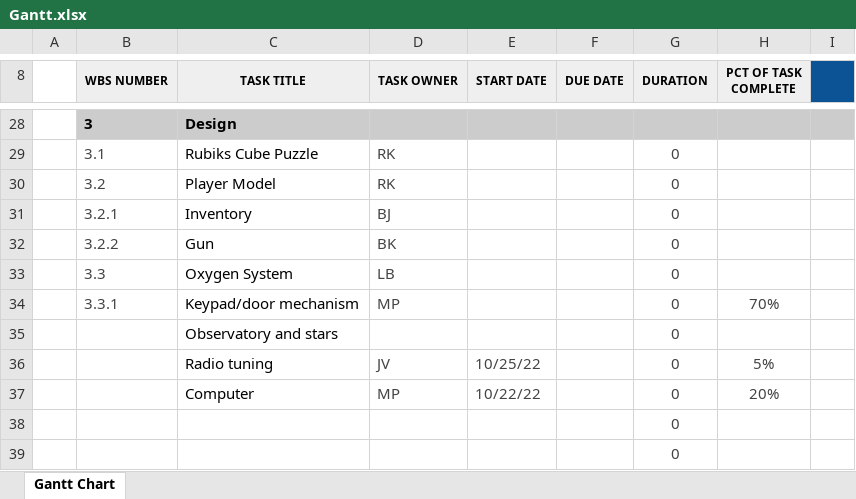
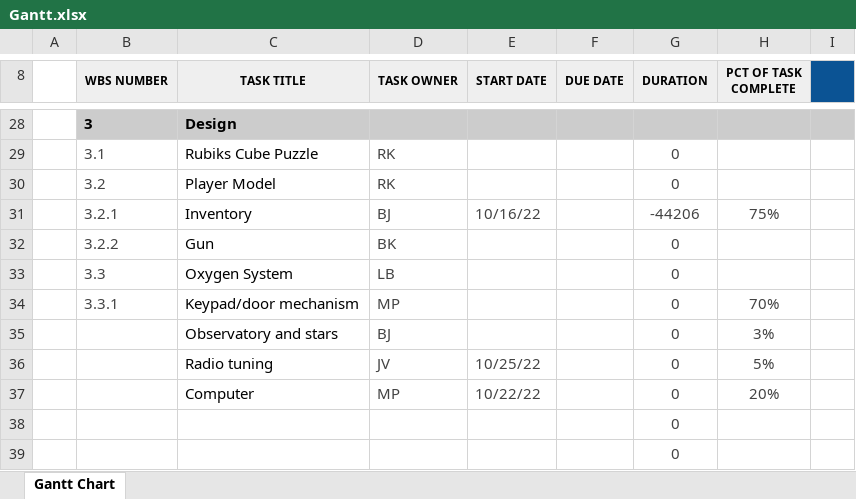
Before and after one commit to michaelp2464/CPS353-01-Moon-Game, an Excel workbook: docs/gantt/Gantt.xlsx, sheet Gantt Chart, drawn as a sheet; only a part is shown, gaps mark what is left out; values as stored, in another font and other column widths than the file's, no borders; conditional formats not drawn; the diff names each change by its address in the sheet, - before the commit and + after, or states it on an @@ line.

Commit message:
Update Gantt Chart

```diff
--- a/docs/gantt/Gantt.xlsx (sheet Gantt Chart)
+++ b/docs/gantt/Gantt.xlsx (sheet Gantt Chart)
-E31 (START DATE): (empty)
+E31 (START DATE): 10/16/22
-G31 (DURATION): 0
+G31 (DURATION): -44206
-H31 (PCT OF TASK COMPLETE): (empty)
+H31 (PCT OF TASK COMPLETE): 75%
-D35 (TASK OWNER): (empty)
+D35 (TASK OWNER): BJ
-H35 (PCT OF TASK COMPLETE): (empty)
+H35 (PCT OF TASK COMPLETE): 3%
```
